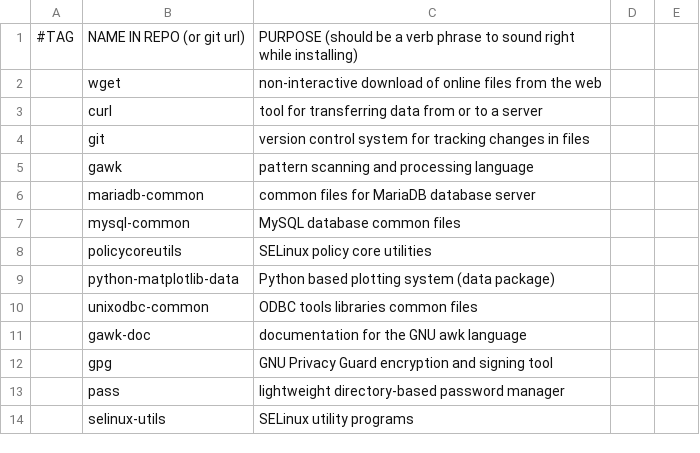
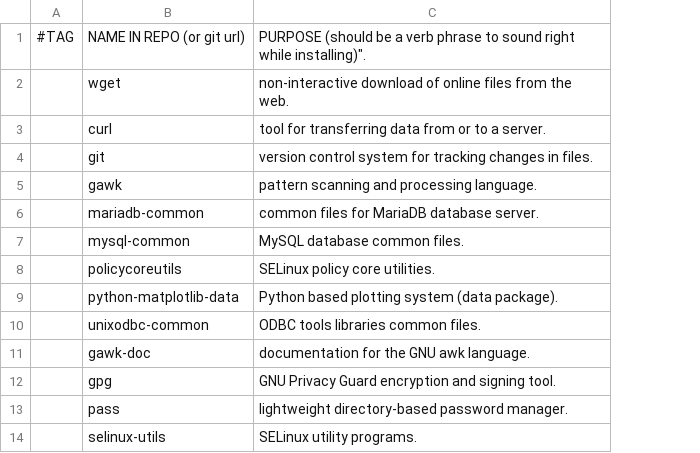
Before and after one commit to OpenSource-For-Freedom/HARDN-XDR, a CSV file: progs.csv, drawn as a sheet; only a part is shown; removed rows and columns are numbered as before the commit, all else as after; the diff names each change by its address in the sheet, - before the commit and + after, or states it on an @@ line.

Commit message:
improved csv file editing blah blah..

```diff
--- a/progs.csv
+++ b/progs.csv
-column C, rows 1-14: PURPOSE (should be a verb phrase to sound right while installing) | non-interactive download of online files from the web | tool for transferring data from or to a server | version control system for tracking changes in files | pattern scanning and processing language | common files for MariaDB database server | MySQL database common files | SELinux policy core utilities | Python based plotting system (data package) | ODBC tools libraries common files | documentation for the GNU awk language | GNU Privacy Guard encryption and signing tool | lightweight directory-based password manager | SELinux utility programs
-column D, empty
-column E, empty
+column C, rows 1-14: PURPOSE (should be a verb phrase to sound right while installing)". | non-interactive download of online files from the web. | tool for transferring data from or to a server. | version control system for tracking changes in files. | pattern scanning and processing language. | common files for MariaDB database server. | MySQL database common files. | SELinux policy core utilities. | Python based plotting system (data package). | ODBC tools libraries common files. | documentation for the GNU awk language. | GNU Privacy Guard encryption and signing tool. | lightweight directory-based password manager. | SELinux utility programs.
```
